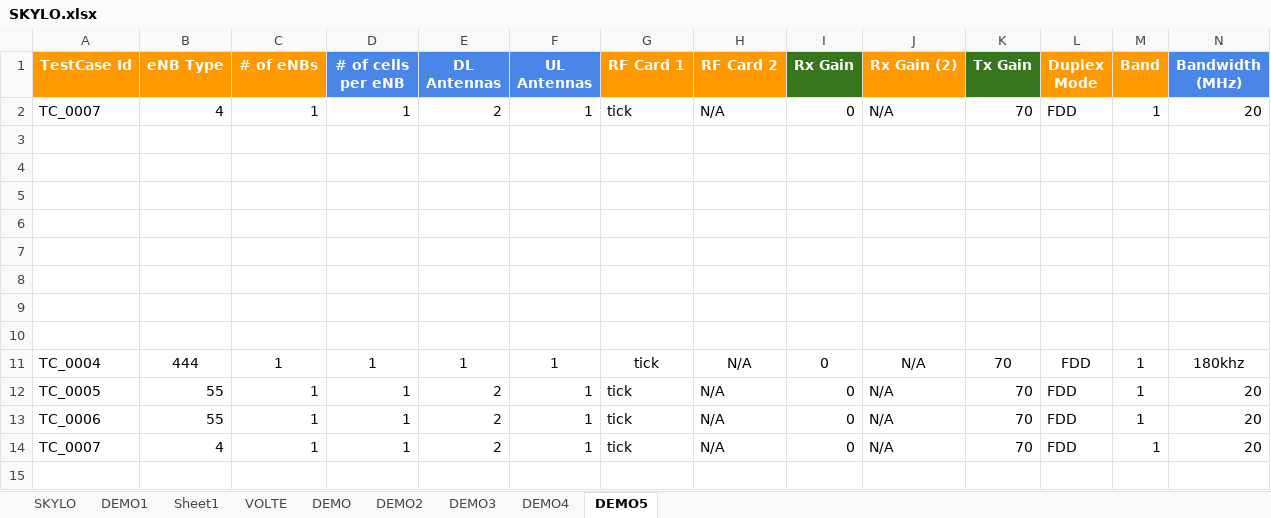
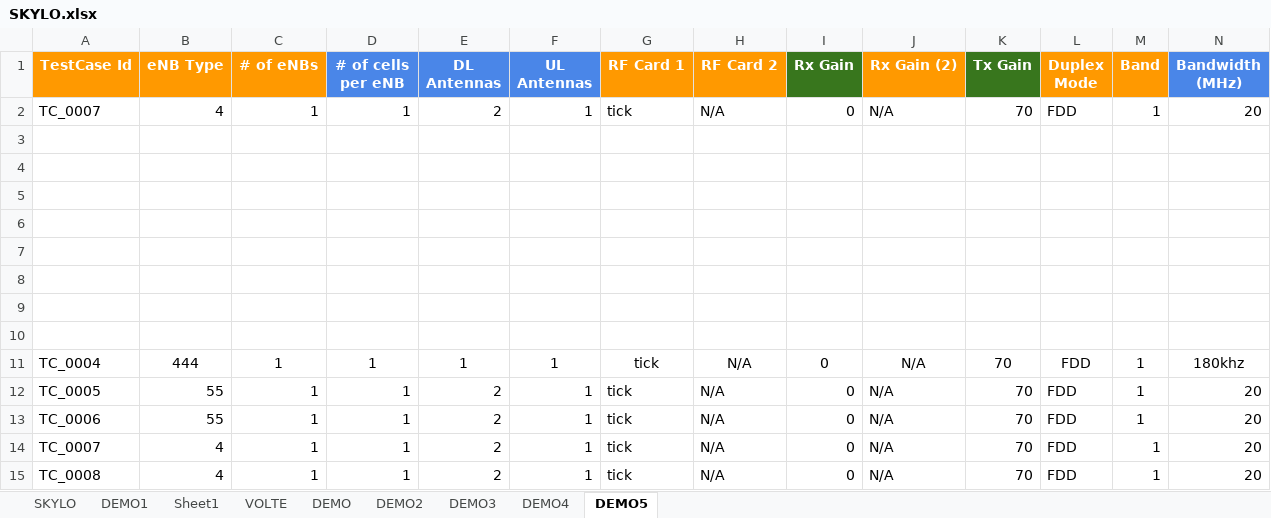
Before and after one commit to Auri2906/Automation_CP, an Excel workbook: DataSheet/SKYLO.xlsx, sheet DEMO5, drawn as a sheet; only a part is shown; values as stored, in another font and other column widths than the file's, no borders; rows hold the shown columns only; the diff names each change by its address in the sheet, - before the commit and + after, or states it on an @@ line.

```diff
--- a/DataSheet/SKYLO.xlsx (sheet DEMO5)
+++ b/DataSheet/SKYLO.xlsx (sheet DEMO5)
+row 15: TC_0008 | 4 | 1 | 1 | 2 | 1 | tick | N/A | 0 | N/A | 70 | FDD | 1 | 20
```
Also changed, not shown: sheet DEMO3.
